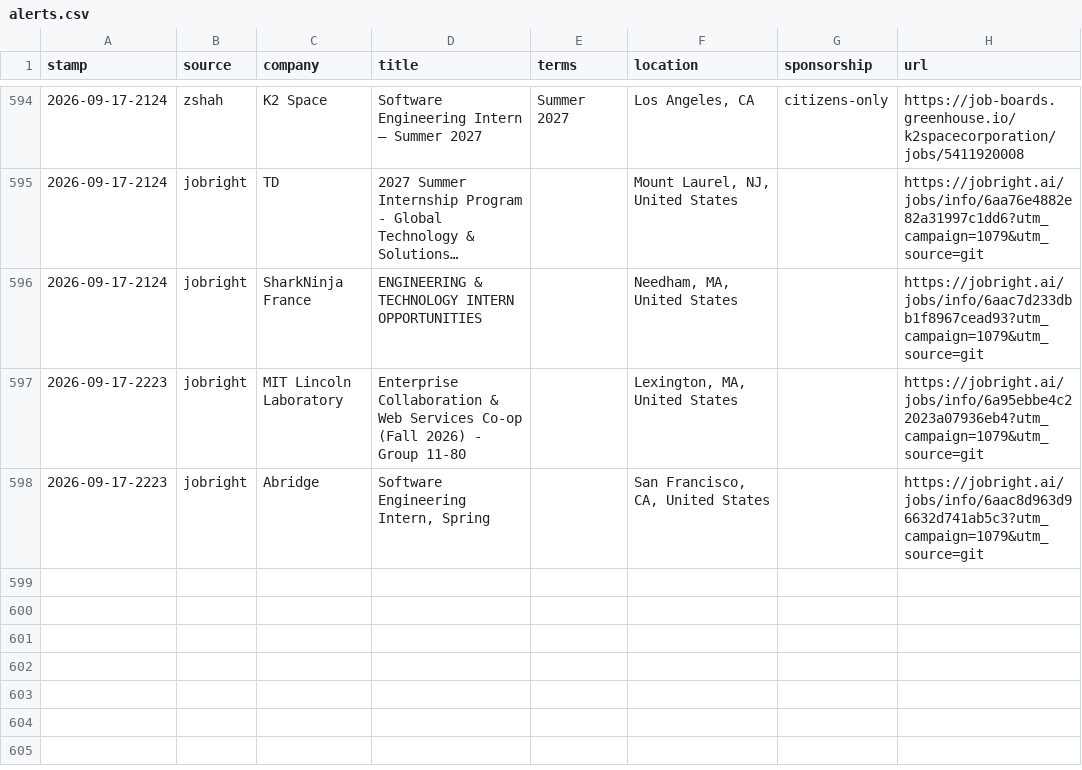
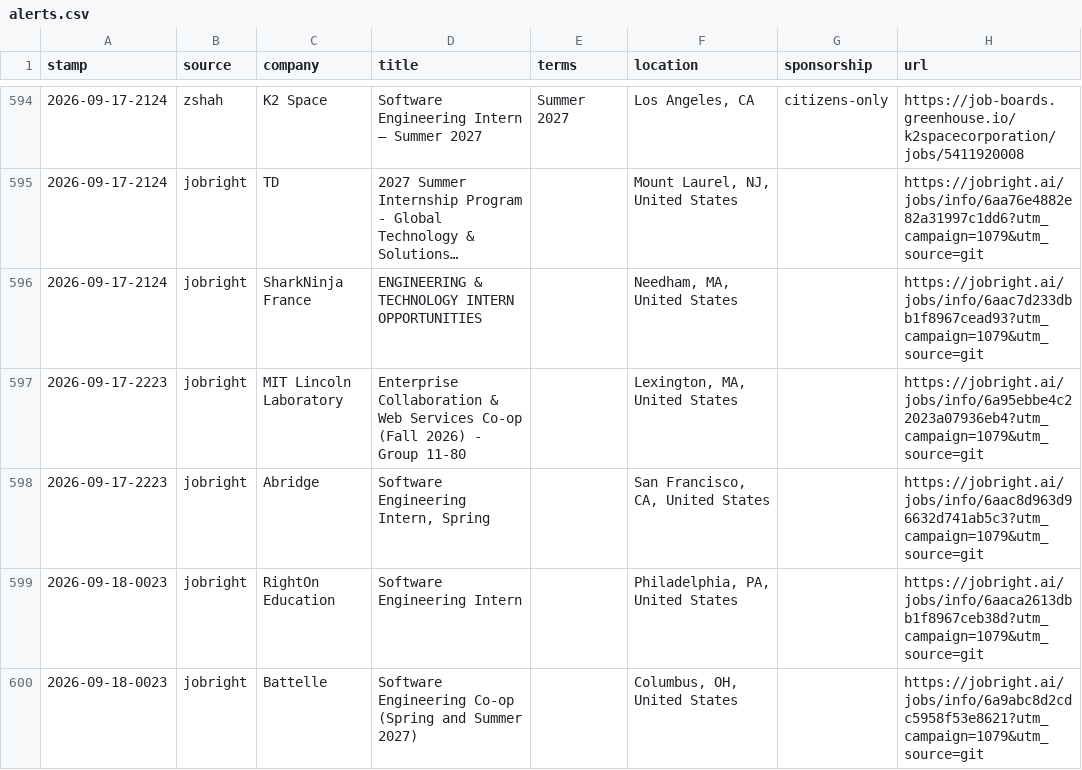
Before and after one commit to JacquesAttinger/job-watcher, a CSV file: alerts.csv, drawn as a sheet; only a part is shown, gaps mark what is left out; long unchanged cells end in …; the diff names each change by its address in the sheet, - before the commit and + after, or states it on an @@ line.

```diff
--- a/alerts.csv
+++ b/alerts.csv
+row 599: 2026-09-18-0023 | jobright | RightOn Education | Software Engineering Intern |  | Philadelphia, PA, United States |  | https://jobright.ai/jobs/info/6aaca2613dbb1f8967ceb38d?utm_campaign=1079&utm_source=git
+row 600: 2026-09-18-0023 | jobright | Battelle | Software Engineering Co-op (Spring and Summer 2027) |  | Columbus, OH, United States |  | https://jobright.ai/jobs/info/6a9abc8d2cdc5958f53e8621?utm_campaign=1079&utm_source=git
```
Also changed, not shown: 2 other files.
